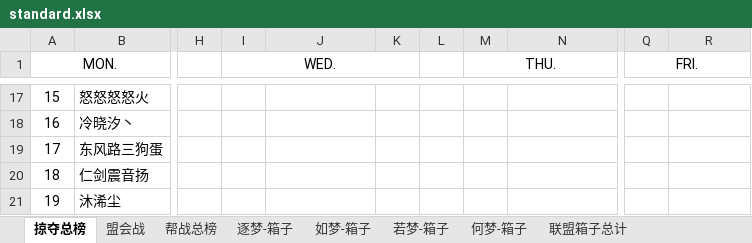
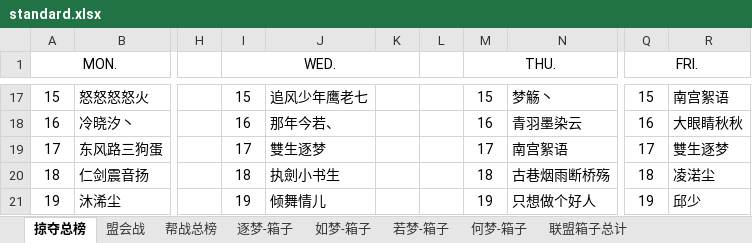
Before and after one commit to cansnow123/wuxia-union, an Excel workbook: standard.xlsx, sheet 掠夺总榜, drawn as a sheet; only a part is shown, gaps mark what is left out; values as stored, in another font and other column widths than the file's, no borders; the diff covers the shown part only; the diff names each change by its address in the sheet, - before the commit and + after, or states it on an @@ line.

```diff
--- a/standard.xlsx (sheet 掠夺总榜)
+++ b/standard.xlsx (sheet 掠夺总榜)
-I17 (WED.): (empty)
+I17 (WED.): 15
-J17: (empty)
+J17: 追风少年鹰老七
-M17 (THU.): (empty)
+M17 (THU.): 15
-N17: (empty)
+N17: 梦觞丶
-Q17 (FRI.): (empty)
+Q17 (FRI.): 15
-R17: (empty)
+R17: 南宫絮语
-I18 (WED.): (empty)
+I18 (WED.): 16
-J18: (empty)
+J18: 那年今若、
-M18 (THU.): (empty)
+M18 (THU.): 16
-N18: (empty)
+N18: 青羽墨染云
-Q18 (FRI.): (empty)
+Q18 (FRI.): 16
-R18: (empty)
+R18: 大眼睛秋秋
-I19 (WED.): (empty)
+I19 (WED.): 17
-J19: (empty)
+J19: 雙生逐梦
-M19 (THU.): (empty)
+M19 (THU.): 17
-N19: (empty)
+N19: 南宫絮语
-Q19 (FRI.): (empty)
+Q19 (FRI.): 17
-R19: (empty)
+R19: 雙生逐梦
-I20 (WED.): (empty)
+I20 (WED.): 18
-J20: (empty)
+J20: 执劍小书生
-M20 (THU.): (empty)
+M20 (THU.): 18
-N20: (empty)
+N20: 古巷烟雨断桥殇
-Q20 (FRI.): (empty)
+Q20 (FRI.): 18
-R20: (empty)
+R20: 凌渃尘
-I21 (WED.): (empty)
+I21 (WED.): 19
-J21: (empty)
+J21: 倾舞情儿
-M21 (THU.): (empty)
+M21 (THU.): 19
-N21: (empty)
+N21: 只想做个好人
-Q21 (FRI.): (empty)
+Q21 (FRI.): 19
-R21: (empty)
+R21: 邱少
```
Also changed, not shown: 18 added rows, 492 edited cells and cell formats elsewhere in this sheet, 11 other files.
